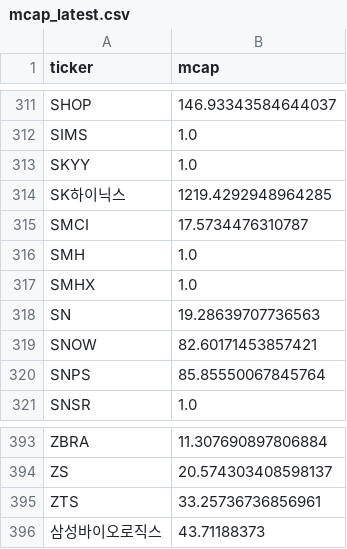
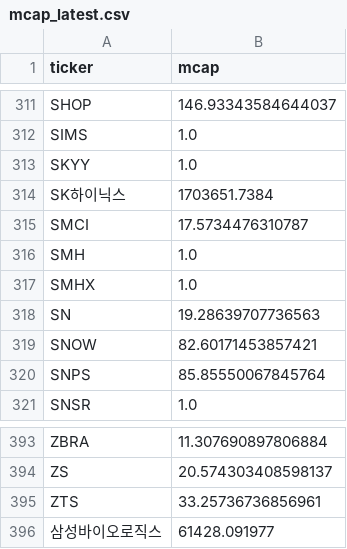
Before and after one commit to uijung71/usthema-map, a CSV file: data/mcap_latest.csv, drawn as a sheet; only a part is shown, gaps mark what is left out.

```diff
--- a/data/mcap_latest.csv
+++ b/data/mcap_latest.csv
@@ -313,3 +313,3 @@ SIMS,1.0
 SKYY,1.0
-SK하이닉스,1219.4292948964285
+SK하이닉스,1703651.7384
 SMCI,17.5734476310787
@@ -395,2 +395,2 @@ ZS,20.574303408598137
 ZTS,33.25736736856961
-삼성바이오로직스,43.71188373
+삼성바이오로직스,61428.091977
```
Also changed, not shown: data/returns_latest.csv.
